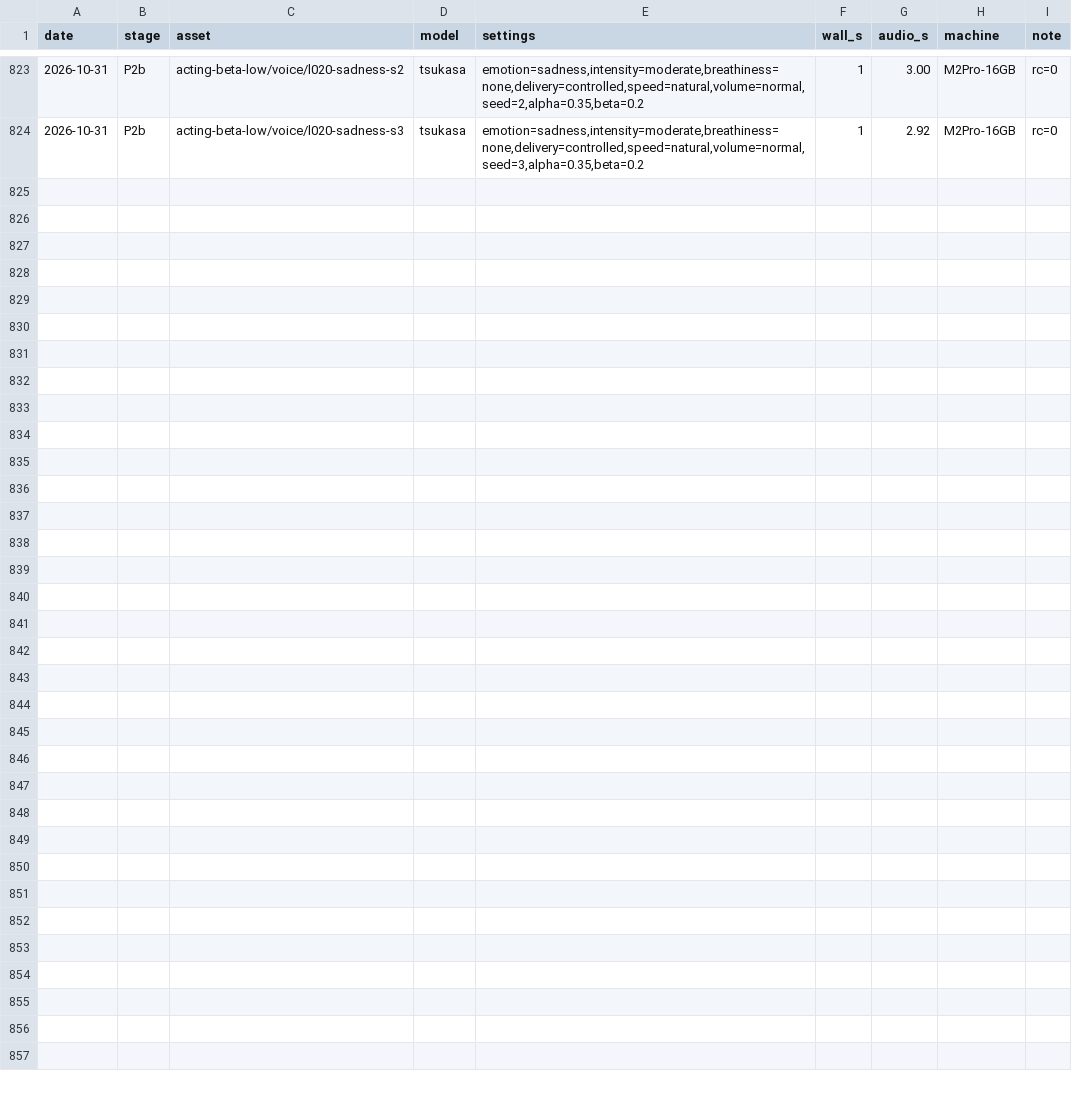
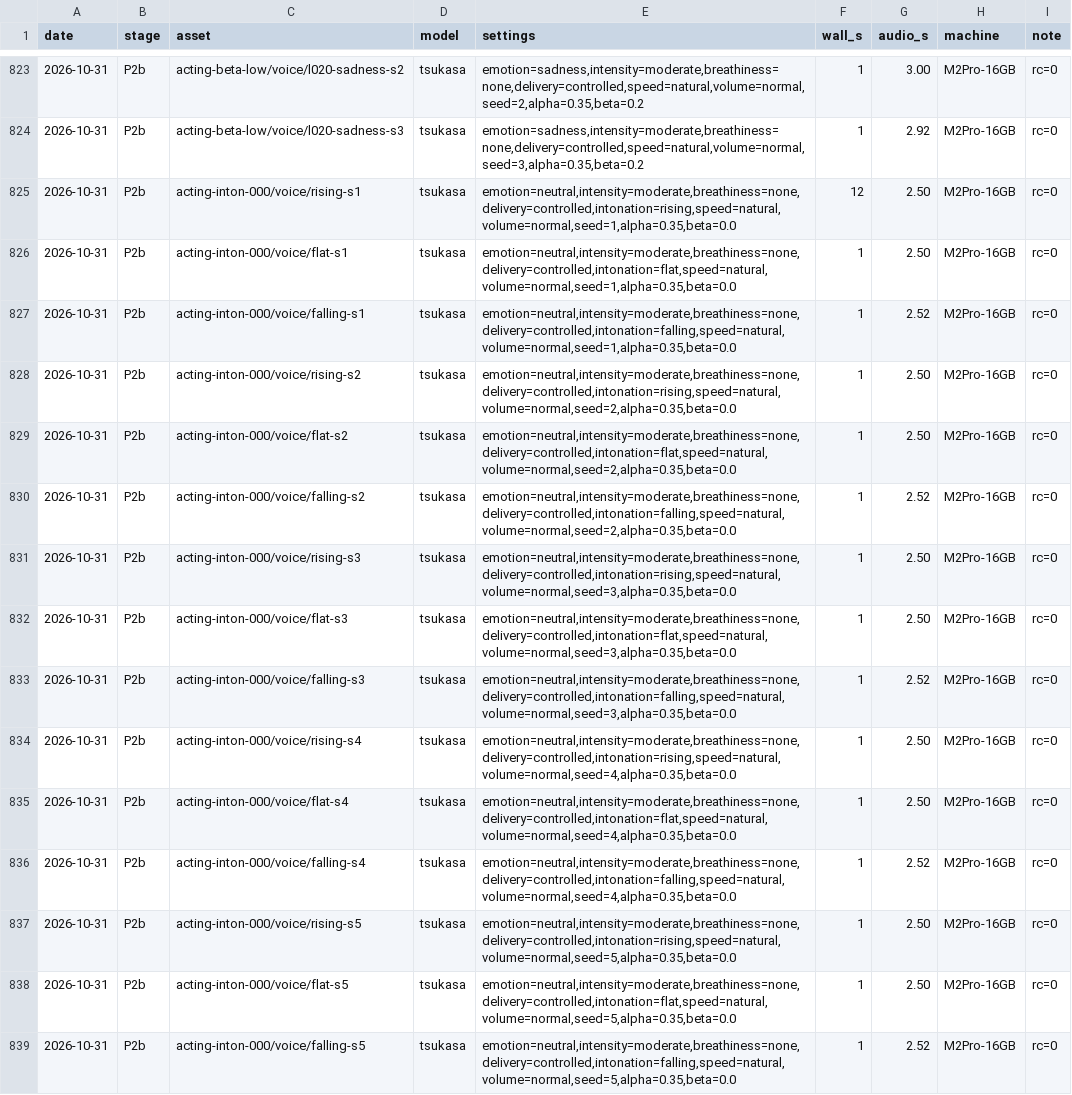
Before and after one commit to GL-Kageyama/semantic-audio-loom, a TSV file: projects/longform/timings.tsv, drawn as a sheet; only a part is shown, gaps mark what is left out; the diff names each change by its address in the sheet, - before the commit and + after, or states it on an @@ line.

```diff
--- a/projects/longform/timings.tsv
+++ b/projects/longform/timings.tsv
+row 825: 2026-10-31 | P2b | acting-inton-000/voice/rising-s1 | tsukasa | emotion=neutral,intensity=moderate,breathiness=none,delivery=controlled,intonation=rising,speed=natural,volume=normal,seed=1,alpha=0.35,beta=0.0 | 12 | 2.50 | M2Pro-16GB | rc=0
+row 826: 2026-10-31 | P2b | acting-inton-000/voice/flat-s1 | tsukasa | emotion=neutral,intensity=moderate,breathiness=none,delivery=controlled,intonation=flat,speed=natural,volume=normal,seed=1,alpha=0.35,beta=0.0 | 1 | 2.50 | M2Pro-16GB | rc=0
+row 827: 2026-10-31 | P2b | acting-inton-000/voice/falling-s1 | tsukasa | emotion=neutral,intensity=moderate,breathiness=none,delivery=controlled,intonation=falling,speed=natural,volume=normal,seed=1,alpha=0.35,beta=0.0 | 1 | 2.52 | M2Pro-16GB | rc=0
+row 828: 2026-10-31 | P2b | acting-inton-000/voice/rising-s2 | tsukasa | emotion=neutral,intensity=moderate,breathiness=none,delivery=controlled,intonation=rising,speed=natural,volume=normal,seed=2,alpha=0.35,beta=0.0 | 1 | 2.50 | M2Pro-16GB | rc=0
+row 829: 2026-10-31 | P2b | acting-inton-000/voice/flat-s2 | tsukasa | emotion=neutral,intensity=moderate,breathiness=none,delivery=controlled,intonation=flat,speed=natural,volume=normal,seed=2,alpha=0.35,beta=0.0 | 1 | 2.50 | M2Pro-16GB | rc=0
+row 830: 2026-10-31 | P2b | acting-inton-000/voice/falling-s2 | tsukasa | emotion=neutral,intensity=moderate,breathiness=none,delivery=controlled,intonation=falling,speed=natural,volume=normal,seed=2,alpha=0.35,beta=0.0 | 1 | 2.52 | M2Pro-16GB | rc=0
+row 831: 2026-10-31 | P2b | acting-inton-000/voice/rising-s3 | tsukasa | emotion=neutral,intensity=moderate,breathiness=none,delivery=controlled,intonation=rising,speed=natural,volume=normal,seed=3,alpha=0.35,beta=0.0 | 1 | 2.50 | M2Pro-16GB | rc=0
+row 832: 2026-10-31 | P2b | acting-inton-000/voice/flat-s3 | tsukasa | emotion=neutral,intensity=moderate,breathiness=none,delivery=controlled,intonation=flat,speed=natural,volume=normal,seed=3,alpha=0.35,beta=0.0 | 1 | 2.50 | M2Pro-16GB | rc=0
+row 833: 2026-10-31 | P2b | acting-inton-000/voice/falling-s3 | tsukasa | emotion=neutral,intensity=moderate,breathiness=none,delivery=controlled,intonation=falling,speed=natural,volume=normal,seed=3,alpha=0.35,beta=0.0 | 1 | 2.52 | M2Pro-16GB | rc=0
+row 834: 2026-10-31 | P2b | acting-inton-000/voice/rising-s4 | tsukasa | emotion=neutral,intensity=moderate,breathiness=none,delivery=controlled,intonation=rising,speed=natural,volume=normal,seed=4,alpha=0.35,beta=0.0 | 1 | 2.50 | M2Pro-16GB | rc=0
+row 835: 2026-10-31 | P2b | acting-inton-000/voice/flat-s4 | tsukasa | emotion=neutral,intensity=moderate,breathiness=none,delivery=controlled,intonation=flat,speed=natural,volume=normal,seed=4,alpha=0.35,beta=0.0 | 1 | 2.50 | M2Pro-16GB | rc=0
+row 836: 2026-10-31 | P2b | acting-inton-000/voice/falling-s4 | tsukasa | emotion=neutral,intensity=moderate,breathiness=none,delivery=controlled,intonation=falling,speed=natural,volume=normal,seed=4,alpha=0.35,beta=0.0 | 1 | 2.52 | M2Pro-16GB | rc=0
+row 837: 2026-10-31 | P2b | acting-inton-000/voice/rising-s5 | tsukasa | emotion=neutral,intensity=moderate,breathiness=none,delivery=controlled,intonation=rising,speed=natural,volume=normal,seed=5,alpha=0.35,beta=0.0 | 1 | 2.50 | M2Pro-16GB | rc=0
+row 838: 2026-10-31 | P2b | acting-inton-000/voice/flat-s5 | tsukasa | emotion=neutral,intensity=moderate,breathiness=none,delivery=controlled,intonation=flat,speed=natural,volume=normal,seed=5,alpha=0.35,beta=0.0 | 1 | 2.50 | M2Pro-16GB | rc=0
+row 839: 2026-10-31 | P2b | acting-inton-000/voice/falling-s5 | tsukasa | emotion=neutral,intensity=moderate,breathiness=none,delivery=controlled,intonation=falling,speed=natural,volume=normal,seed=5,alpha=0.35,beta=0.0 | 1 | 2.52 | M2Pro-16GB | rc=0
```
Also changed, not shown: 5 other files.
